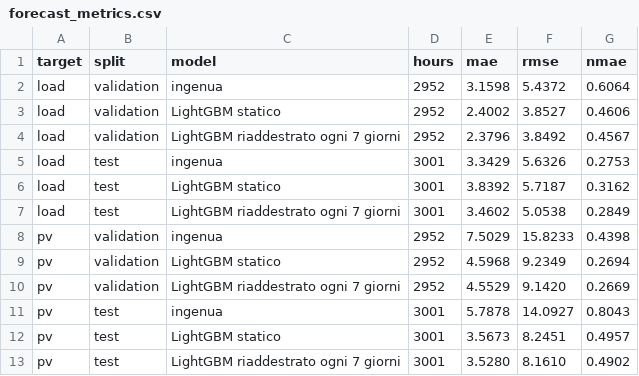
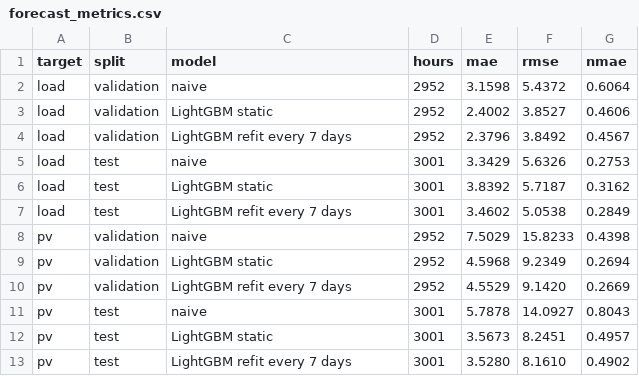
Before and after one commit to irreprensibile22/MicroGrid, a CSV file: results/forecast_metrics.csv, drawn as a sheet.

```diff
--- a/results/forecast_metrics.csv
+++ b/results/forecast_metrics.csv
@@ -1,13 +1,13 @@
 target,split,model,hours,mae,rmse,nmae
-load,validation,ingenua,2952,3.1598,5.4372,0.6064
-load,validation,LightGBM statico,2952,2.4002,3.8527,0.4606
-load,validation,LightGBM riaddestrato ogni 7 giorni,2952,2.3796,3.8492,0.4567
-load,test,ingenua,3001,3.3429,5.6326,0.2753
-load,test,LightGBM statico,3001,3.8392,5.7187,0.3162
-load,test,LightGBM riaddestrato ogni 7 giorni,3001,3.4602,5.0538,0.2849
-pv,validation,ingenua,2952,7.5029,15.8233,0.4398
-pv,validation,LightGBM statico,2952,4.5968,9.2349,0.2694
-pv,validation,LightGBM riaddestrato ogni 7 giorni,2952,4.5529,9.1420,0.2669
-pv,test,ingenua,3001,5.7878,14.0927,0.8043
-pv,test,LightGBM statico,3001,3.5673,8.2451,0.4957
-pv,test,LightGBM riaddestrato ogni 7 giorni,3001,3.5280,8.1610,0.4902
+load,validation,naive,2952,3.1598,5.4372,0.6064
+load,validation,LightGBM static,2952,2.4002,3.8527,0.4606
+load,validation,LightGBM refit every 7 days,2952,2.3796,3.8492,0.4567
+load,test,naive,3001,3.3429,5.6326,0.2753
+load,test,LightGBM static,3001,3.8392,5.7187,0.3162
+load,test,LightGBM refit every 7 days,3001,3.4602,5.0538,0.2849
+pv,validation,naive,2952,7.5029,15.8233,0.4398
+pv,validation,LightGBM static,2952,4.5968,9.2349,0.2694
+pv,validation,LightGBM refit every 7 days,2952,4.5529,9.1420,0.2669
+pv,test,naive,3001,5.7878,14.0927,0.8043
+pv,test,LightGBM static,3001,3.5673,8.2451,0.4957
+pv,test,LightGBM refit every 7 days,3001,3.5280,8.1610,0.4902
```
Also changed, not shown: results/comparison.csv, results/simulation_daily.csv, 31 other files.
